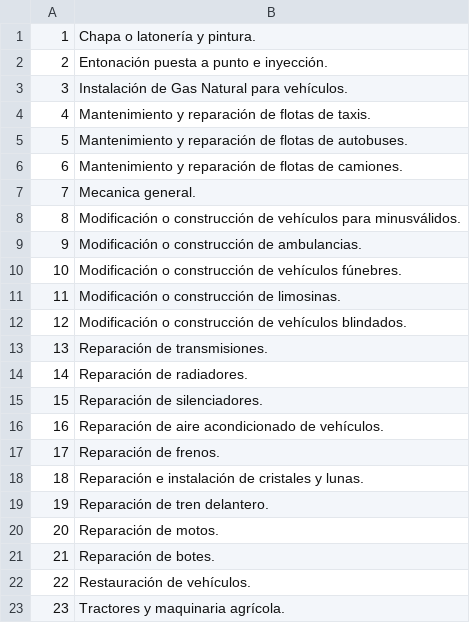
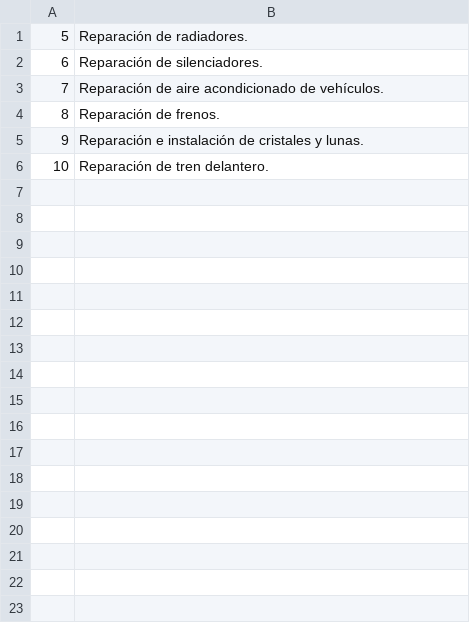
Before and after one commit to marvinsteb/proyectoSFA, a CSV file: esquema de base de datos/tipos de reparaciones .csv, drawn as a sheet; removed rows and columns are numbered as before the commit, all else as after; the diff names each change by its address in the sheet, - before the commit and + after, or states it on an @@ line.

Commit message:
cambios en la base de datos

```diff
--- a/esquema de base de datos/tipos de reparaciones .csv
+++ b/esquema de base de datos/tipos de reparaciones .csv
-row 1: 1 | Chapa o latonería y pintura.
-row 2: 2 | Entonación puesta a punto e inyección.
-row 3: 3 | Instalación de Gas Natural para vehículos.
-row 4: 4 | Mantenimiento y reparación de flotas de taxis.
-row 5: 5 | Mantenimiento y reparación de flotas de autobuses.
-row 6: 6 | Mantenimiento y reparación de flotas de camiones.
-row 7: 7 | Mecanica general.
-row 8: 8 | Modificación o construcción de vehículos para minusválidos.
-row 9: 9 | Modificación o construcción de ambulancias.
-row 10: 10 | Modificación o construcción de vehículos fúnebres.
-row 11: 11 | Modificación o construcción de limosinas.
-row 12: 12 | Modificación o construcción de vehículos blindados.
-row 13: 13 | Reparación de transmisiones.
@@ column A renumbered between rows 1 and 6 @@
-row 20: 20 | Reparación de motos.
-row 21: 21 | Reparación de botes.
-row 22: 22 | Restauración de vehículos.
-row 23: 23 | Tractores y maquinaria agrícola.
```
Also changed, not shown: 5 other files.
